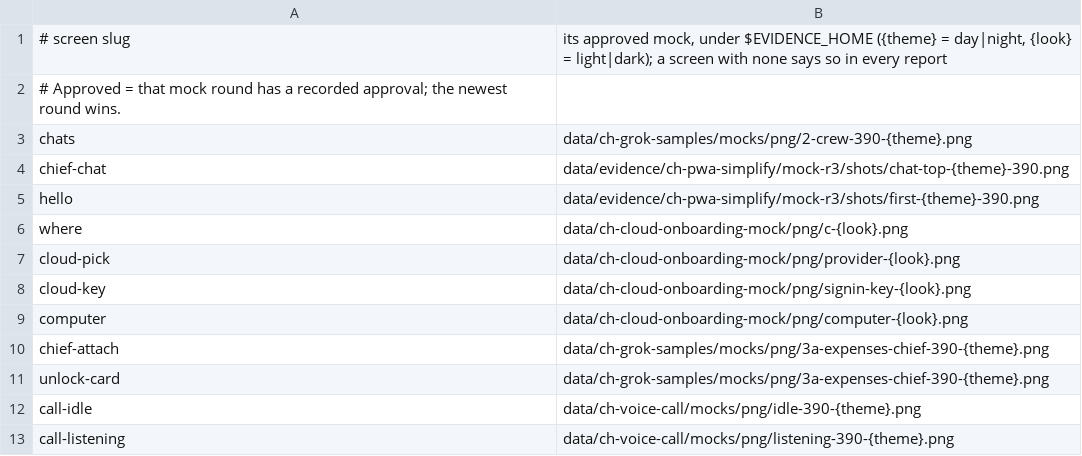
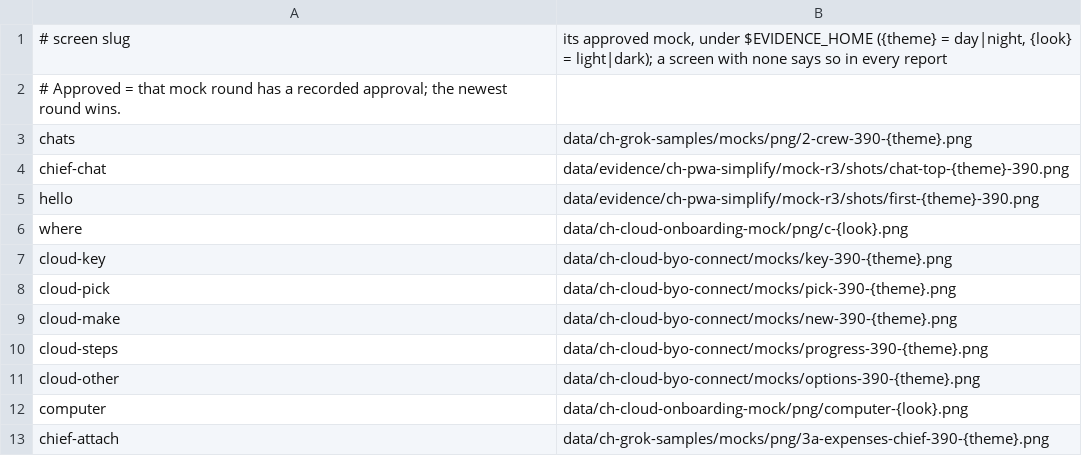
Before and after one commit to umeranjum17/crewhouse, a TSV file: scripts/verify/mocks.tsv, drawn as a sheet; only a part is shown; the shorter side is filled out with more unchanged rows.

Commit message:
feat(cloud): the phone connects your own boat.dev computer, key first
The phone app runs BYOKit's cloud kit (D-6: a web page can't call boat.dev). Paste a boat.dev key, pick a computer
the key lists, or see what a new one costs. Chief then sets it up on a five-row progress list driven by the kit's
setup() steps. A failure marks its row in Chief's words with Try again, and Try again resumes where it stopped.
Other ways lists the setup command, SSH and Tailscale. The key stays in the phone's secure store, with Forget key on
Chief's computer. The web keeps "Use the phone app to set this up".

@byokit/cloud is a tarball packed from BYOKit main f03147f4 (vendor/), until it is on npm.

```diff
--- a/scripts/verify/mocks.tsv
+++ b/scripts/verify/mocks.tsv
@@ -6,4 +6,7 @@ hello	data/evidence/ch-pwa-simplify/mock-r3/shots/first-{theme}-390.png
 where	data/ch-cloud-onboarding-mock/png/c-{look}.png
-cloud-pick	data/ch-cloud-onboarding-mock/png/provider-{look}.png
-cloud-key	data/ch-cloud-onboarding-mock/png/signin-key-{look}.png
+cloud-key	data/ch-cloud-byo-connect/mocks/key-390-{theme}.png
+cloud-pick	data/ch-cloud-byo-connect/mocks/pick-390-{theme}.png
+cloud-make	data/ch-cloud-byo-connect/mocks/new-390-{theme}.png
+cloud-steps	data/ch-cloud-byo-connect/mocks/progress-390-{theme}.png
+cloud-other	data/ch-cloud-byo-connect/mocks/options-390-{theme}.png
 computer	data/ch-cloud-onboarding-mock/png/computer-{look}.png
```
Also changed, not shown: 16 other files.
